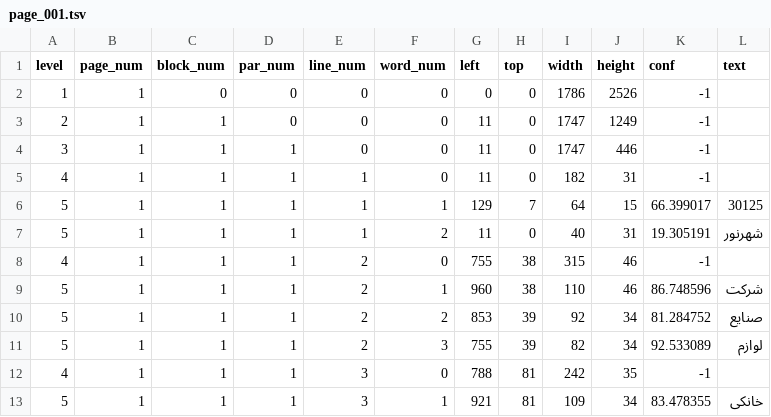
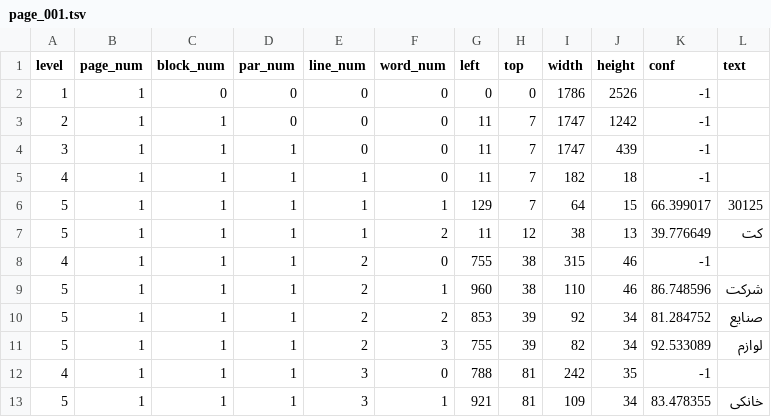
Before and after one commit to babaktaha/artan, a TSV file: page_001.tsv, drawn as a sheet; only a part is shown.

```diff
--- a/page_001.tsv
+++ b/page_001.tsv
@@ -2,7 +2,7 @@ level	page_num	block_num	par_num	line_num	word_num	left	top	width	height	conf	te
 1	1	0	0	0	0	0	0	1786	2526	-1	
-2	1	1	0	0	0	11	0	1747	1249	-1	
-3	1	1	1	0	0	11	0	1747	446	-1	
-4	1	1	1	1	0	11	0	182	31	-1	
+2	1	1	0	0	0	11	7	1747	1242	-1	
+3	1	1	1	0	0	11	7	1747	439	-1	
+4	1	1	1	1	0	11	7	182	18	-1	
 5	1	1	1	1	1	129	7	64	15	66.399017	30125
-5	1	1	1	1	2	11	0	40	31	19.305191	شهرنور
+5	1	1	1	1	2	11	12	38	13	39.776649	كت
 4	1	1	1	2	0	755	38	315	46	-1	
```
Also changed, not shown: 4 other files.
